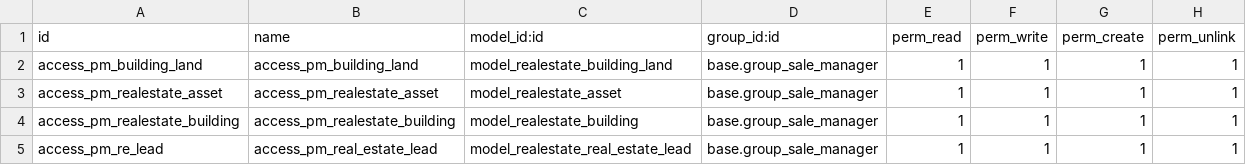
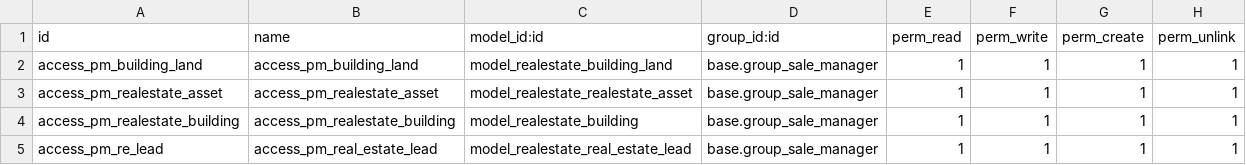
Before and after one commit to be-cloud-be/odoo-modules, a CSV file: realestate/security/ir.model.access.csv, drawn as a sheet.

```diff
--- a/realestate/security/ir.model.access.csv
+++ b/realestate/security/ir.model.access.csv
@@ -2,3 +2,3 @@ id,name,model_id:id,group_id:id,perm_read,perm_write,perm_create,perm_unlink
 access_pm_building_land,access_pm_building_land,model_realestate_building_land,base.group_sale_manager,1,1,1,1
-access_pm_realestate_asset,access_pm_realestate_asset,model_realestate_asset,base.group_sale_manager,1,1,1,1
+access_pm_realestate_asset,access_pm_realestate_asset,model_realestate_realestate_asset,base.group_sale_manager,1,1,1,1
 access_pm_realestate_building,access_pm_realestate_building,model_realestate_building,base.group_sale_manager,1,1,1,1
```
